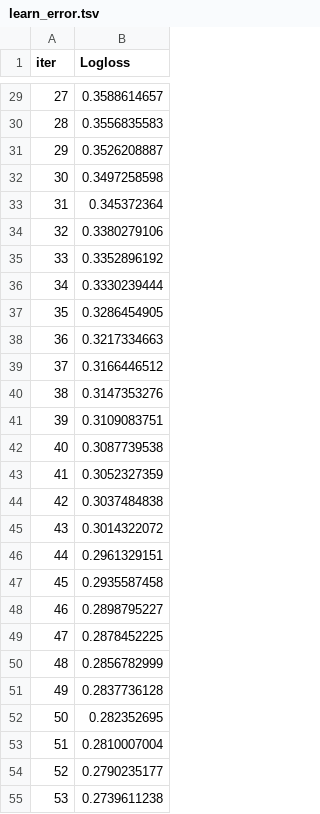
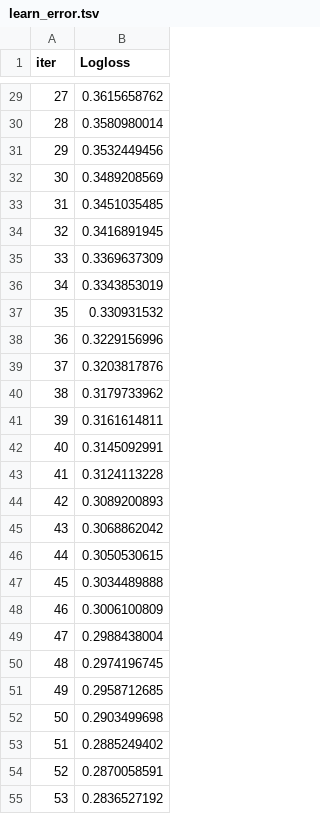
Before and after one commit to hillarychang/dsc180b-capstone-q2, a TSV file: src/notebooks/catboost_info/learn_error.tsv, drawn as a sheet; only a part is shown, gaps mark what is left out; the diff covers the shown part only.

```diff
--- a/src/notebooks/catboost_info/learn_error.tsv
+++ b/src/notebooks/catboost_info/learn_error.tsv
@@ -29,27 +29,27 @@ iter	Logloss
-27	0.3588614657
-28	0.3556835583
-29	0.3526208887
-30	0.3497258598
-31	0.345372364
-32	0.3380279106
-33	0.3352896192
-34	0.3330239444
-35	0.3286454905
-36	0.3217334663
-37	0.3166446512
-38	0.3147353276
-39	0.3109083751
-40	0.3087739538
-41	0.3052327359
-42	0.3037484838
-43	0.3014322072
-44	0.2961329151
-45	0.2935587458
-46	0.2898795227
-47	0.2878452225
-48	0.2856782999
-49	0.2837736128
-50	0.282352695
-51	0.2810007004
-52	0.2790235177
-53	0.2739611238
+27	0.3615658762
+28	0.3580980014
+29	0.3532449456
+30	0.3489208569
+31	0.3451035485
+32	0.3416891945
+33	0.3369637309
+34	0.3343853019
+35	0.330931532
+36	0.3229156996
+37	0.3203817876
+38	0.3179733962
+39	0.3161614811
+40	0.3145092991
+41	0.3124113228
+42	0.3089200893
+43	0.3068862042
+44	0.3050530615
+45	0.3034489888
+46	0.3006100809
+47	0.2988438004
+48	0.2974196745
+49	0.2958712685
+50	0.2903499698
+51	0.2885249402
+52	0.2870058591
+53	0.2836527192
```
Also changed, not shown: 173 edited cells elsewhere in this file, src/notebooks/catboost_info/time_left.tsv, src/notebooks/ucsd-consDF.csv, 3 other files.
